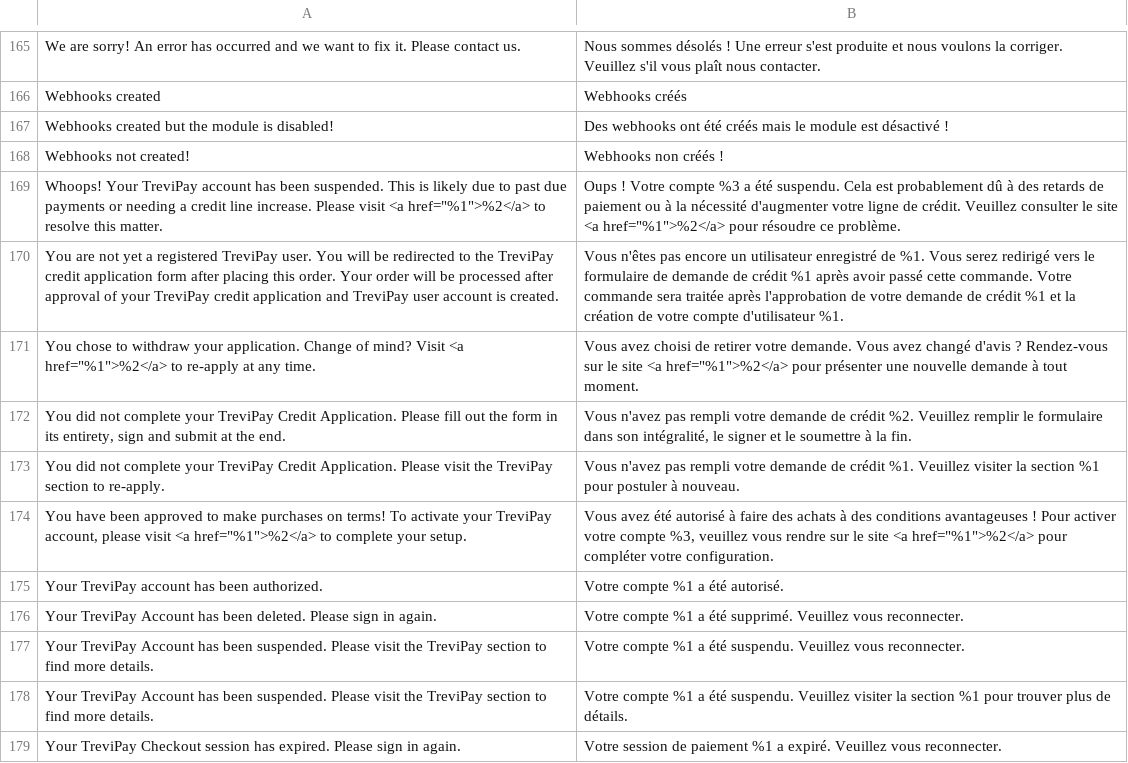
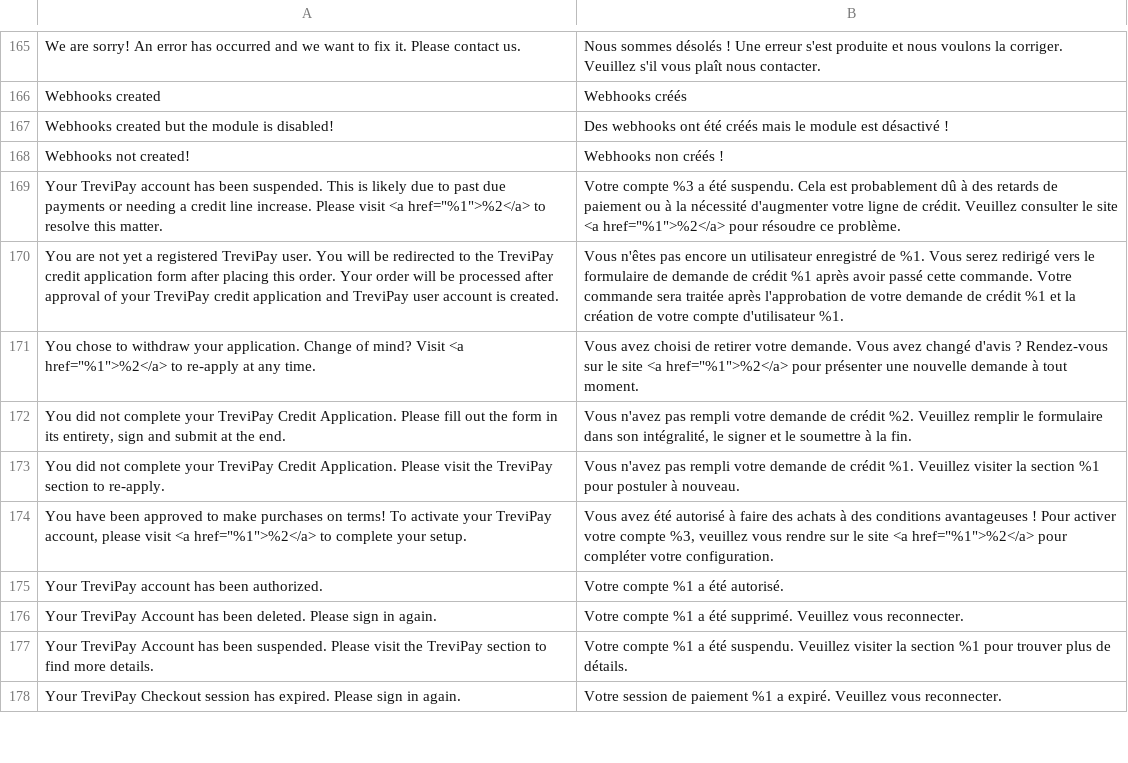
Before and after one commit to trevipay/trevipay-magento2, a CSV file: i18n/fr_CA.csv, drawn as a sheet; only a part is shown, gaps mark what is left out.

```diff
--- a/i18n/fr_CA.csv
+++ b/i18n/fr_CA.csv
@@ -168,3 +168,3 @@ Webhooks created but the module is disabled!,Des webhooks ont été créés mais
 Webhooks not created!,Webhooks non créés !
-"Whoops! Your TreviPay account has been suspended. This is likely due to past due payments or needing a credit line increase. Please visit <a href=""%1"">%2</a> to resolve this matter.","Oups ! Votre compte %3 a été suspendu. Cela est probablement dû à des retards de paiement ou à la nécessité d'augmenter votre ligne de crédit. Veuillez consulter le site <a href=""%1"">%2</a> pour résoudre ce problème."
+"Your TreviPay account has been suspended. This is likely due to past due payments or needing a credit line increase. Please visit <a href=""%1"">%2</a> to resolve this matter.","Votre compte %3 a été suspendu. Cela est probablement dû à des retards de paiement ou à la nécessité d'augmenter votre ligne de crédit. Veuillez consulter le site <a href=""%1"">%2</a> pour résoudre ce problème."
 You are not yet a registered TreviPay user. You will be redirected to the TreviPay credit application form after placing this order. Your order will be processed after approval of your TreviPay credit application and TreviPay user account is created.,Vous n'êtes pas encore un utilisateur enregistré de %1. Vous serez redirigé vers le formulaire de demande de crédit %1 après avoir passé cette commande. Votre commande sera traitée après l'approbation de votre demande de crédit %1 et la création de votre compte d'utilisateur %1.
@@ -176,3 +176,2 @@ Your TreviPay account has been authorized.,Votre compte %1 a été autorisé.
 Your TreviPay Account has been deleted. Please sign in again.,Votre compte %1 a été supprimé. Veuillez vous reconnecter.
-Your TreviPay Account has been suspended. Please visit the TreviPay section to find more details.,Votre compte %1 a été suspendu. Veuillez vous reconnecter.
 Your TreviPay Account has been suspended. Please visit the TreviPay section to find more details.,Votre compte %1 a été suspendu. Veuillez visiter la section %1 pour trouver plus de détails.
```
Also changed, not shown: i18n/en_GB.csv, i18n/en_US.csv, 20 other files.
